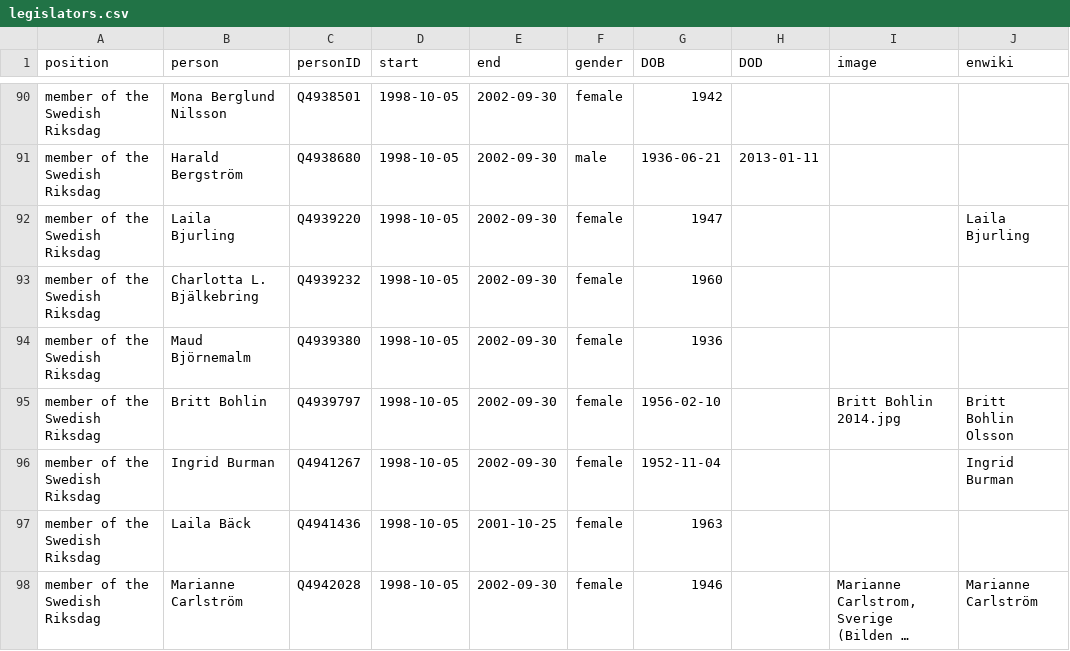
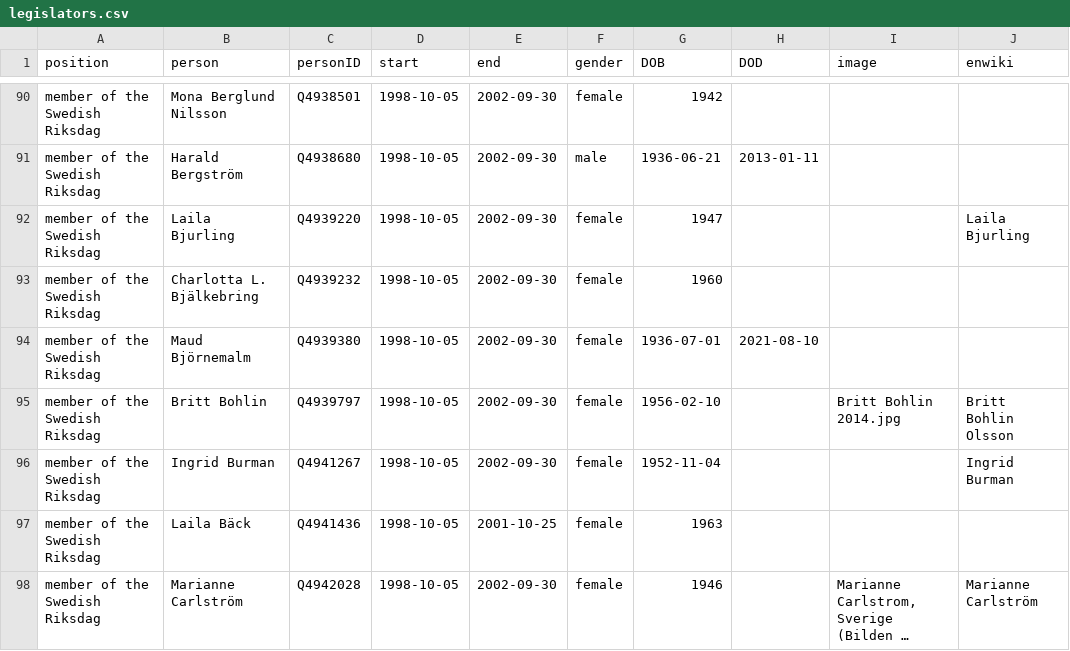
Before and after one commit to every-politician-scrapers/sweden-cabinet, a CSV file: html/legislators.csv, drawn as a sheet; only a part is shown, gaps mark what is left out; long unchanged cells end in ….

Commit message:
PCB update

```diff
--- a/html/legislators.csv
+++ b/html/legislators.csv
@@ -93,3 +93,3 @@ member of the Swedish Riksdag,Laila Bjurling,Q4939220,1998-10-05,2002-09-30,fema
 member of the Swedish Riksdag,Charlotta L. Bjälkebring,Q4939232,1998-10-05,2002-09-30,female,1960,,,
-member of the Swedish Riksdag,Maud Björnemalm,Q4939380,1998-10-05,2002-09-30,female,1936,,,
+member of the Swedish Riksdag,Maud Björnemalm,Q4939380,1998-10-05,2002-09-30,female,1936-07-01,2021-08-10,,
 member of the Swedish Riksdag,Britt Bohlin,Q4939797,1998-10-05,2002-09-30,female,1956-02-10,,Britt Bohlin 2014.jpg,Britt Bohlin Olsson
```
